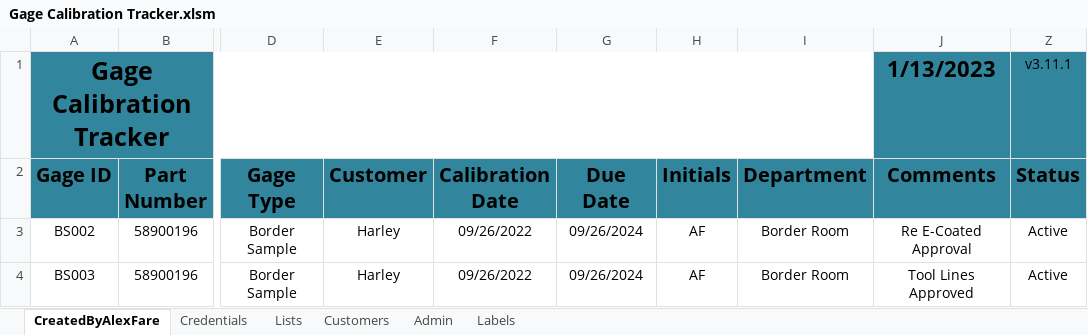
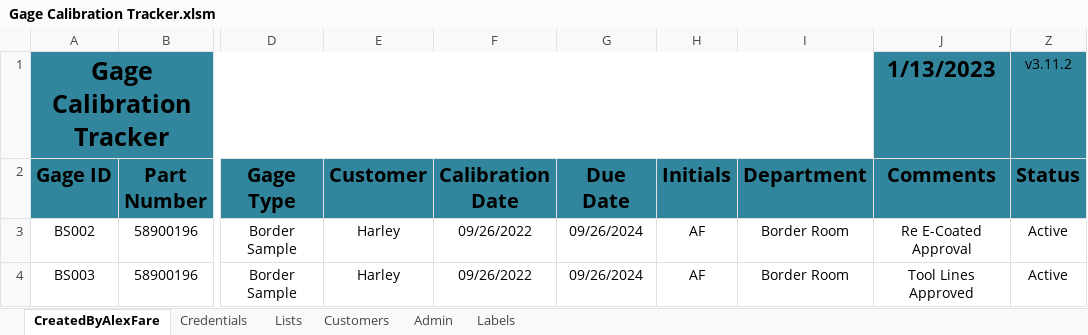
Before and after one commit to alexfare/GageCalibrationTracker, an Excel workbook: Gage Calibration Tracker.xlsm, sheet CreatedByAlexFare, drawn as a sheet; only a part is shown, gaps mark what is left out; values as stored, in another font and other column widths than the file's, no borders; charts and pictures and conditional formats and table styles not drawn; the diff names each change by its address in the sheet, - before the commit and + after, or states it on an @@ line.

```diff
--- a/Gage Calibration Tracker.xlsm (sheet CreatedByAlexFare)
+++ b/Gage Calibration Tracker.xlsm (sheet CreatedByAlexFare)
-Z1 (Status): v3.11.1
+Z1 (Status): v3.11.2
```
Also changed, not shown: sheet Admin, hidden cells, 11 other files.
